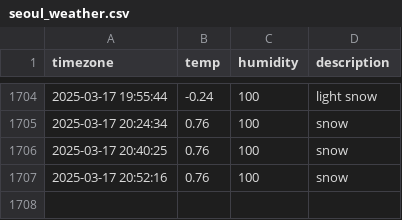
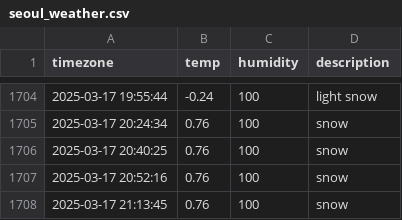
Before and after one commit to osmanthus0204/seoul_weather, a CSV file: seoul_weather.csv, drawn as a sheet; only a part is shown, gaps mark what is left out.

```diff
--- a/seoul_weather.csv
+++ b/seoul_weather.csv
@@ -1707 +1707,2 @@ timezone,temp,humidity,description
 2025-03-17 20:52:16,0.76,100,snow
+2025-03-17 21:13:45,0.76,100,snow
```
